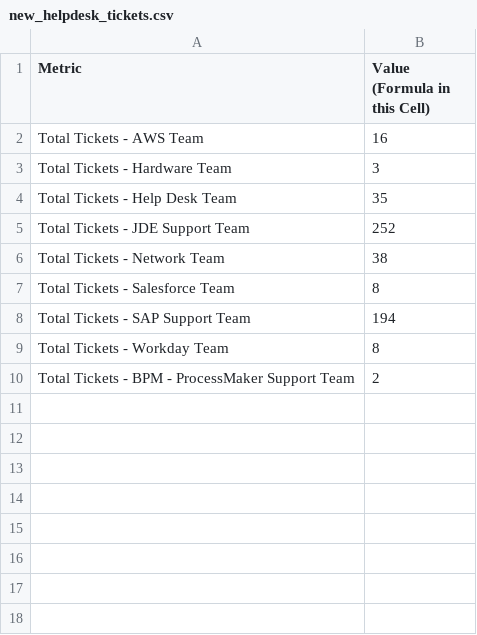
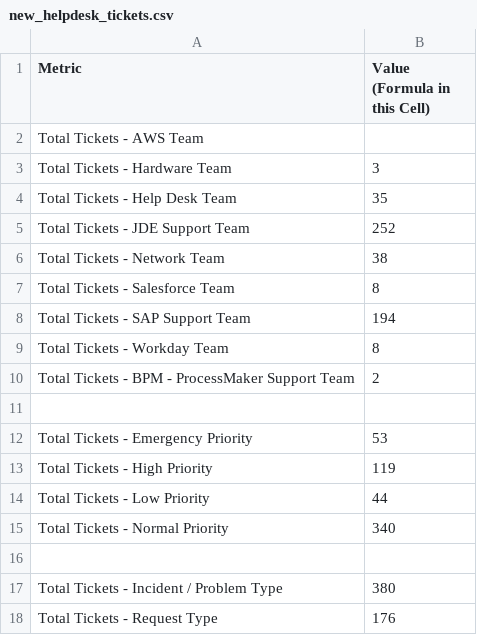
Before and after one commit to kene-onwumbiko/Buckinghamshire-Social-Unrest-Prediction-Dashboard, a CSV file: new_helpdesk_tickets.csv, drawn as a sheet.

Commit message:
Update new_helpdesk_tickets.csv

```diff
--- a/new_helpdesk_tickets.csv
+++ b/new_helpdesk_tickets.csv
@@ -1,3 +1,3 @@
 Metric,Value (Formula in this Cell)
-Total Tickets - AWS Team  ,16
+Total Tickets - AWS Team  ,
 Total Tickets - Hardware Team  ,3
@@ -10 +10,9 @@ Total Tickets - Workday Team  ,8
 Total Tickets - BPM - ProcessMaker Support Team,2
+,
+Total Tickets - Emergency Priority,53
+Total Tickets - High Priority,119
+Total Tickets - Low Priority,44
+Total Tickets - Normal Priority,340
+,
+Total Tickets - Incident / Problem Type,380
+Total Tickets - Request Type,176
```
